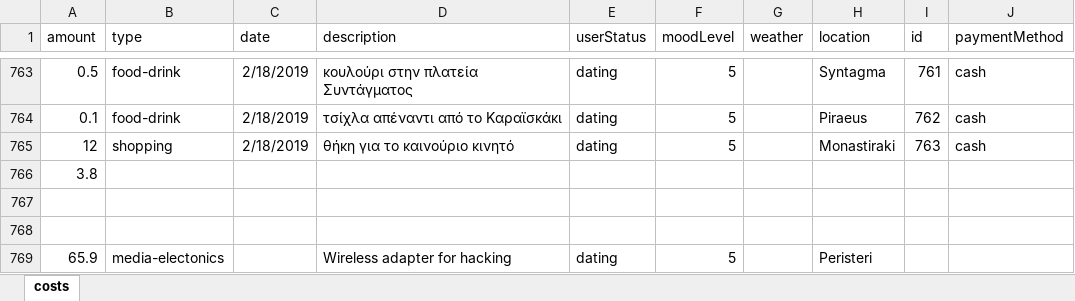
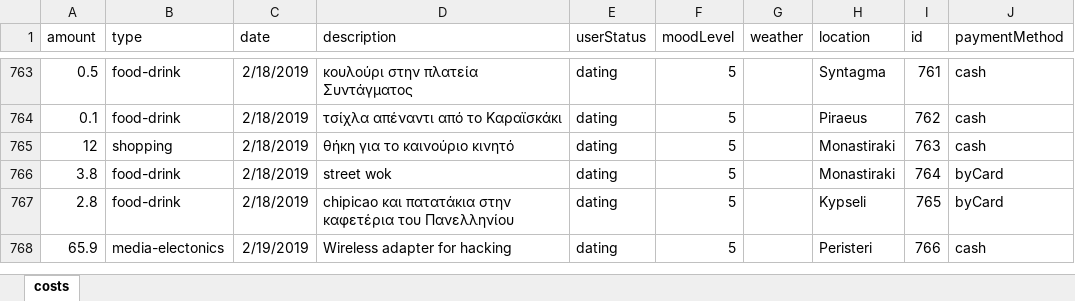
Before and after one commit to Stamanos/Financial-Organization, an Excel workbook: DataBase/costs.xlsx, sheet costs, drawn as a sheet; only a part is shown, gaps mark what is left out; values as stored, in another font and other column widths than the file's, no borders; table styles not drawn; removed rows and columns are numbered as before the commit, all else as after; the diff names each change by its address in the sheet, - before the commit and + after, or states it on an @@ line.

Commit message:
total update

```diff
--- a/DataBase/costs.xlsx (sheet costs)
+++ b/DataBase/costs.xlsx (sheet costs)
-row 766: 3.8
-row 766: (empty)
+row 766: 3.8 | food-drink | 2/18/2019 | street wok | dating | 5 |  | Monastiraki | 764 | byCard
-row 767: (empty)
+row 767: 2.8 | food-drink | 2/18/2019 | chipicao και πατατάκια στην καφετέρια του Πανελληνίου | dating | 5 |  | Kypseli | 765 | byCard
-C768 (date): (empty)
+C768 (date): 2/19/2019
-I768 (id): (empty)
+I768 (id): 766
-J768 (paymentMethod): (empty)
+J768 (paymentMethod): cash
```
